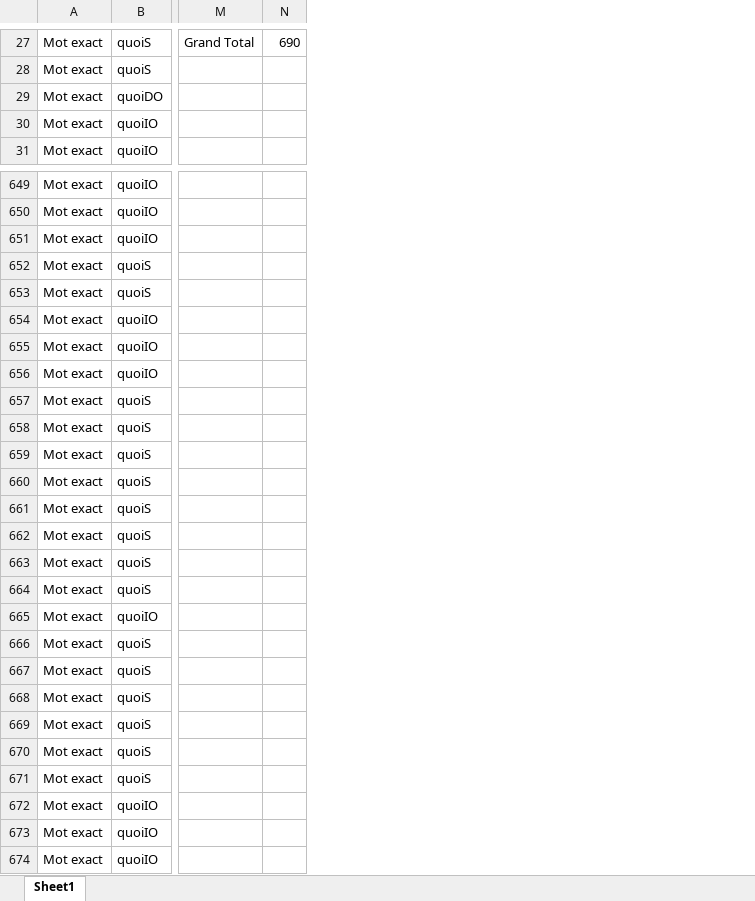
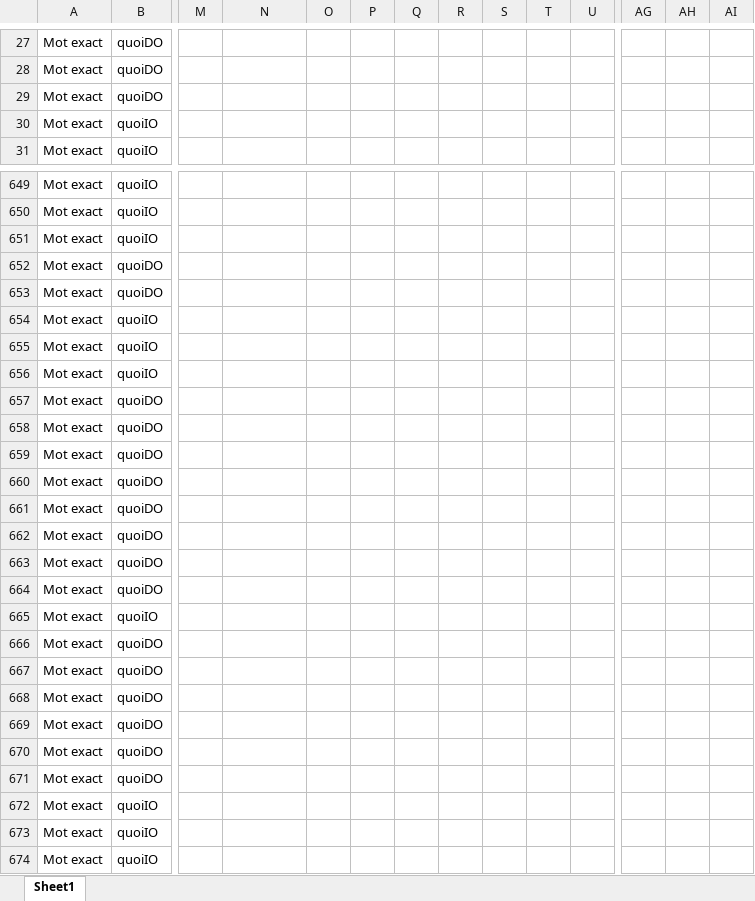
Before and after one commit to CaterinaBi/parameters-corpus-work, an Excel workbook: data/ESLO/all_selected_data/ESLO1_quoi_questions.xlsx, sheet Sheet1, drawn as a sheet; only a part is shown, gaps mark what is left out; values as stored, in another font and other column widths than the file's, no borders; charts and pictures not drawn; addresses are those after the commit; the diff covers the shown part only; the diff names each change by its address in the sheet, - before the commit and + after, or states it on an @@ line.

```diff
--- a/data/ESLO/all_selected_data/ESLO1_quoi_questions.xlsx (sheet Sheet1)
+++ b/data/ESLO/all_selected_data/ESLO1_quoi_questions.xlsx (sheet Sheet1)
+column M, empty
+column P, empty
+column Q, empty
+column R, empty
+column S, empty
+column T, empty
+column U, empty
+column AG, empty
+column AH, empty
+column AI, empty
-B27:B28: quoiS
+B27:B28: quoiDO
-N27: Grand Total
+N27: (empty)
-O27: 690
+O27: (empty)
-B652:B653: quoiS
+B652:B653: quoiDO
-B657:B664: quoiS
+B657:B664: quoiDO
-B666:B671: quoiS
+B666:B671: quoiDO
```
Also changed, not shown: 11 added columns and 136 edited cells elsewhere in this sheet, charts or pictures, data/ESLO/all_selected_data/ESLO2_quoi_questions.xlsx, data/ESLO/all_selected_data/où_questions.xlsx, 17 other files.
